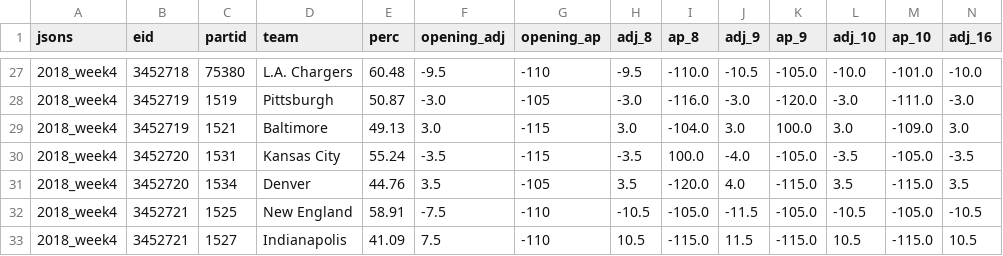
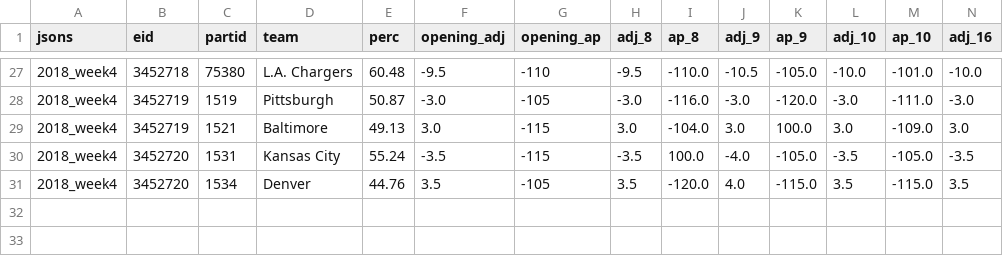
Before and after one commit to kcdavs/NFL_Perdiction_Model, a CSV file: odds/2018/week04.csv, drawn as a sheet; only a part is shown, gaps mark what is left out; rows hold the shown columns only; the diff names each change by its address in the sheet, - before the commit and + after, or states it on an @@ line.

```diff
--- a/odds/2018/week04.csv
+++ b/odds/2018/week04.csv
-row 32: 2018_week4 | 3452721 | 1525 | New England | 58.91 | -7.5 | -110 | -10.5 | -105.0 | -11.5 | -105.0 | -10.5 | -105.0 | -10.5
-row 33: 2018_week4 | 3452721 | 1527 | Indianapolis | 41.09 | 7.5 | -110 | 10.5 | -115.0 | 11.5 | -115.0 | 10.5 | -115.0 | 10.5
```
